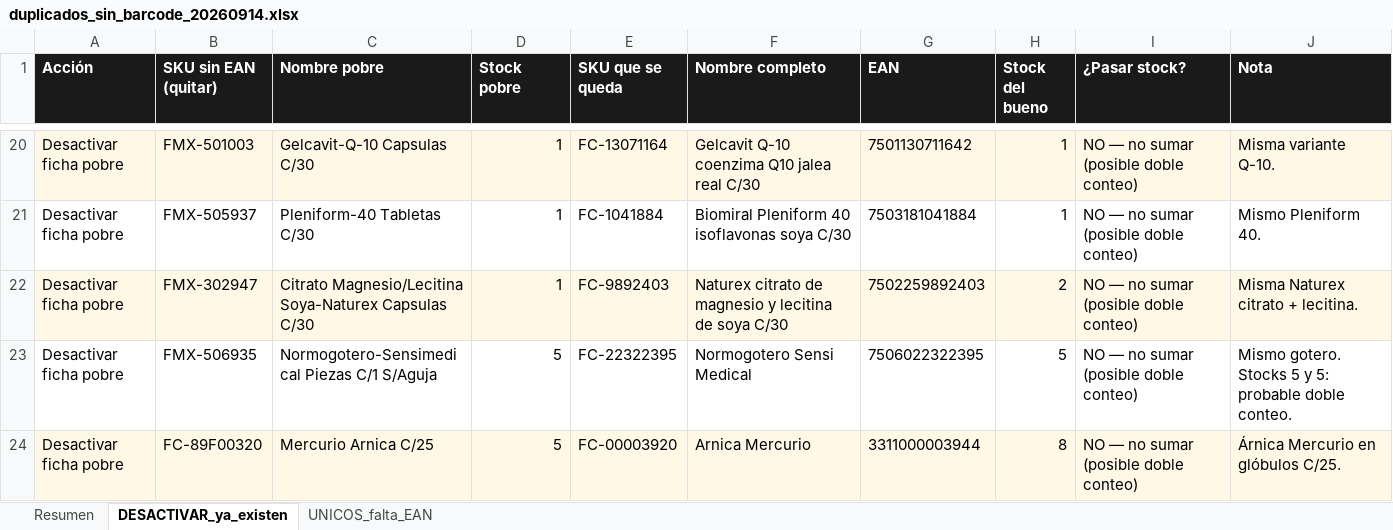
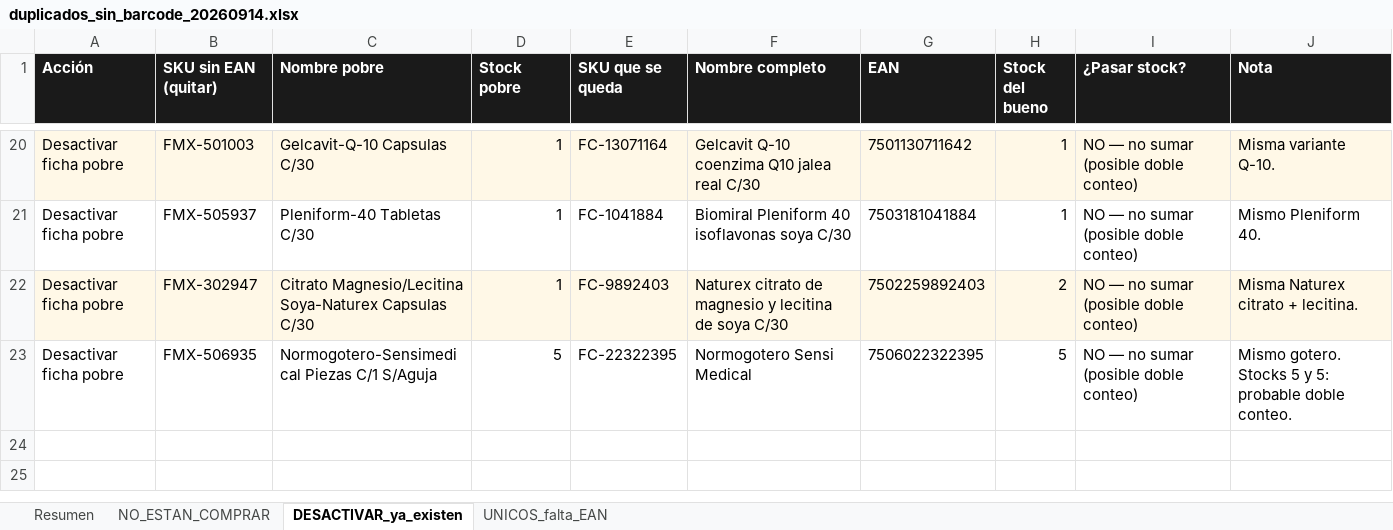
Before and after one commit to ibarraivane/farmacapital, an Excel workbook: pricing/reportes/duplicados_sin_barcode_20260914.xlsx, sheet DESACTIVAR_ya_existen, drawn as a sheet; only a part is shown, gaps mark what is left out; values as stored, in another font and other column widths than the file's, no borders; the diff names each change by its address in the sheet, - before the commit and + after, or states it on an @@ line.

```diff
--- a/pricing/reportes/duplicados_sin_barcode_20260914.xlsx (sheet DESACTIVAR_ya_existen)
+++ b/pricing/reportes/duplicados_sin_barcode_20260914.xlsx (sheet DESACTIVAR_ya_existen)
+sheet tab: NO_ESTAN_COMPRAR
-row 24: Desactivar ficha pobre | FC-89F00320 | Mercurio Arnica C/25 | 5 | FC-00003920 | Arnica Mercurio | 3311000003944 | 8 | NO — no sumar (posible doble conteo) | Árnica Mercurio en glóbulos C/25.
```
Also changed, not shown: sheet UNICOS_falta_EAN, sheet Resumen, 4 other files.
